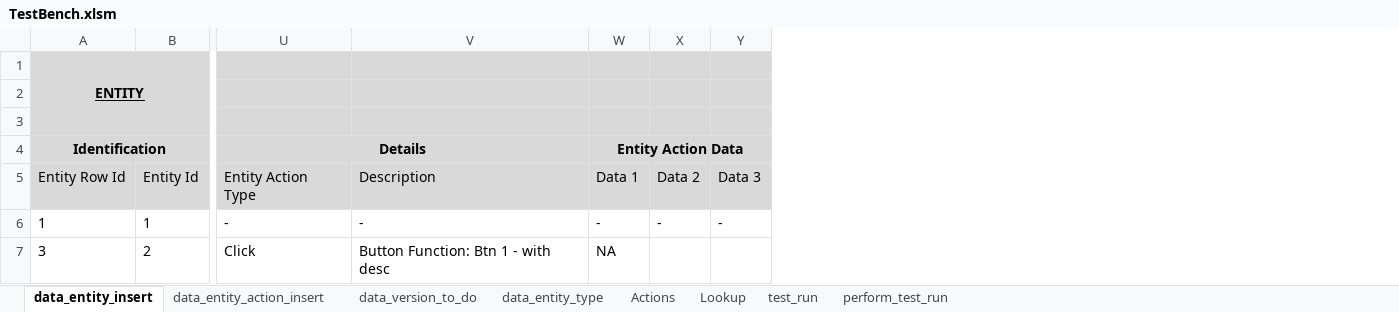
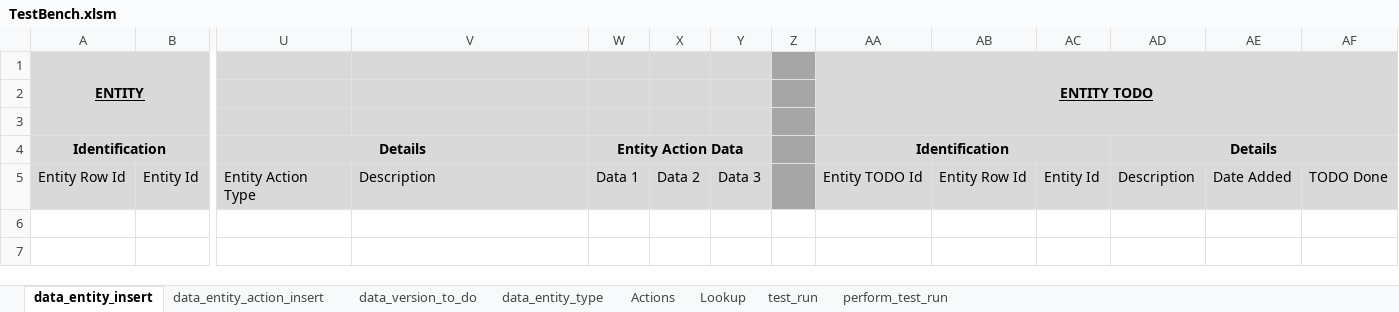
Before and after one commit to sebrown0/TestBenchDB, an Excel workbook: Data Entry Template/TestBench.xlsm, sheet data_entity_insert, drawn as a sheet; only a part is shown, gaps mark what is left out; values as stored, in another font and other column widths than the file's, no borders; charts and pictures not drawn; removed rows and columns are numbered as before the commit, all else as after; rows hold the shown columns only; the diff names each change by its address in the sheet, - before the commit and + after, or states it on an @@ line.

Commit message:
Update entity TODO.

```diff
--- a/Data Entry Template/TestBench.xlsm (sheet data_entity_insert)
+++ b/Data Entry Template/TestBench.xlsm (sheet data_entity_insert)
+column Z, empty
+column AA, rows 1-5: ENTITY TODO |  |  | Identification | Entity TODO Id
+column AB, row 5: Entity Row Id
+column AC, row 5: Entity Id
+column AD, rows 4-5: Details | Description
+column AE, row 5: Date Added
+column AF, row 5: TODO Done
-row 6: 1 | 1 | - | - | - | - | -
-row 7: 3 | 2 | Click | Button Function: Btn 1 - with desc | NA
```
Also changed, not shown: charts or pictures, 12 other files.
